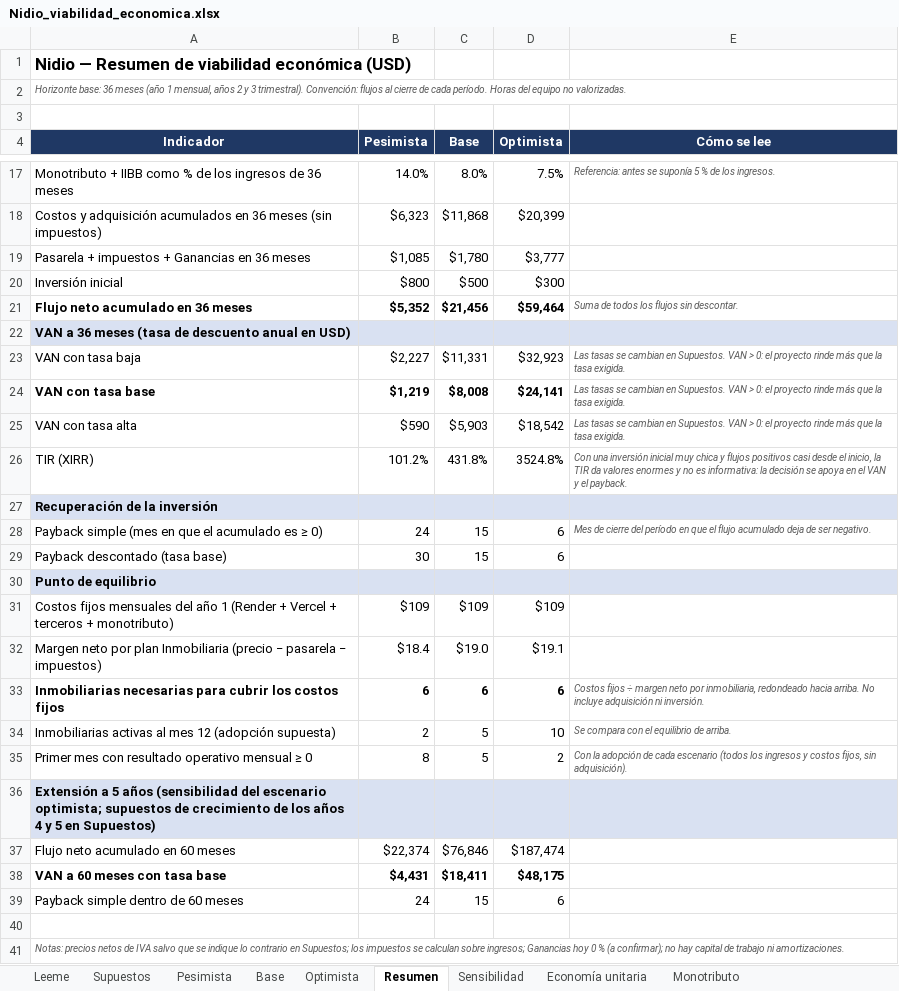
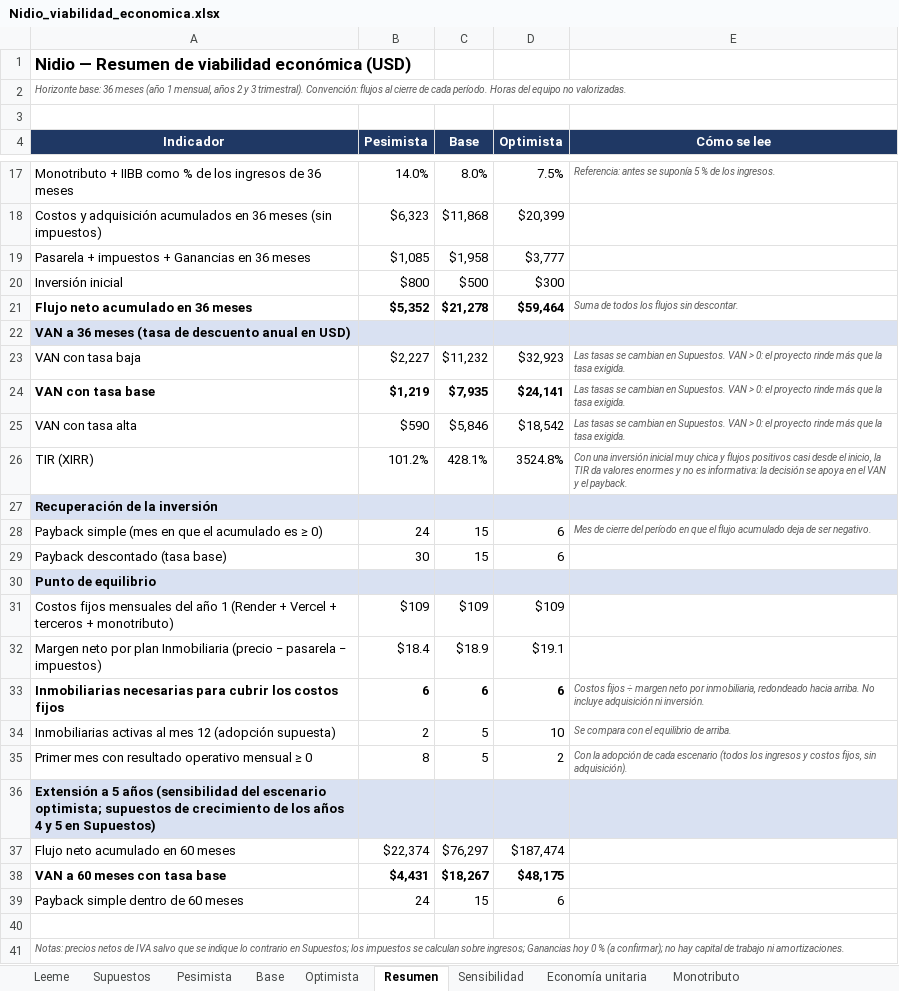
Before and after one commit to pilisuriano/NidioWebApp, an Excel workbook: docs/viabilidad/Nidio_viabilidad_economica.xlsx, sheet Resumen, drawn as a sheet; only a part is shown, gaps mark what is left out; values as stored, in another font and other column widths than the file's, no borders; charts and pictures not drawn; the diff names each change by its address in the sheet, - before the commit and + after, or states it on an @@ line.

```diff
--- a/docs/viabilidad/Nidio_viabilidad_economica.xlsx (sheet Resumen)
+++ b/docs/viabilidad/Nidio_viabilidad_economica.xlsx (sheet Resumen)
-C19 (Base): $1,780
+C19 (Base): $1,958
-C21 (Base): $21,456
+C21 (Base): $21,278
-C23 (Base): $11,331
+C23 (Base): $11,232
-C24 (Base): $8,008
+C24 (Base): $7,935
-C25 (Base): $5,903
+C25 (Base): $5,846
-C26 (Base): 431.8%
+C26 (Base): 428.1%
-C32 (Base): $19.0
+C32 (Base): $18.9
-C37 (Base): $76,846
+C37 (Base): $76,297
-C38 (Base): $18,411
+C38 (Base): $18,267
```
Also changed, not shown: sheet Base, sheet Sensibilidad, sheet Monotributo, sheet Economía unitaria, sheet Supuestos, charts or pictures, 5 other files.
